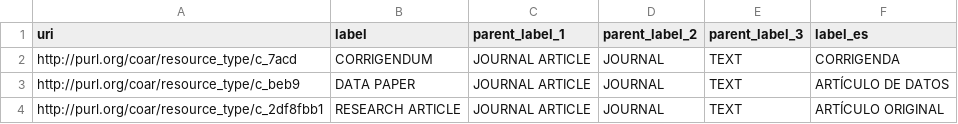
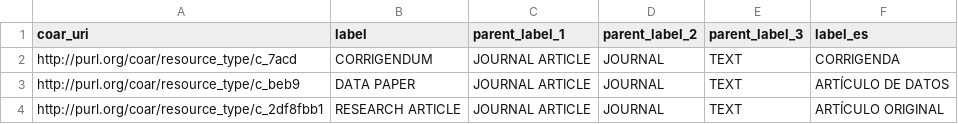
Before and after one commit to PabloDeAlbu/dbt-cic, a CSV file: seeds/coar/seed_resource_type_coar.csv, drawn as a sheet; only a part is shown.

Commit message:
Add seeds de coar

```diff
--- a/seeds/coar/seed_resource_type_coar.csv
+++ b/seeds/coar/seed_resource_type_coar.csv
@@ -1,2 +1,2 @@
-uri,label,parent_label_1,parent_label_2,parent_label_3,label_es
+coar_uri,label,parent_label_1,parent_label_2,parent_label_3,label_es
 http://purl.org/coar/resource_type/c_7acd,CORRIGENDUM,JOURNAL ARTICLE,JOURNAL,TEXT,CORRIGENDA
```
Also changed, not shown: 1 other file.
